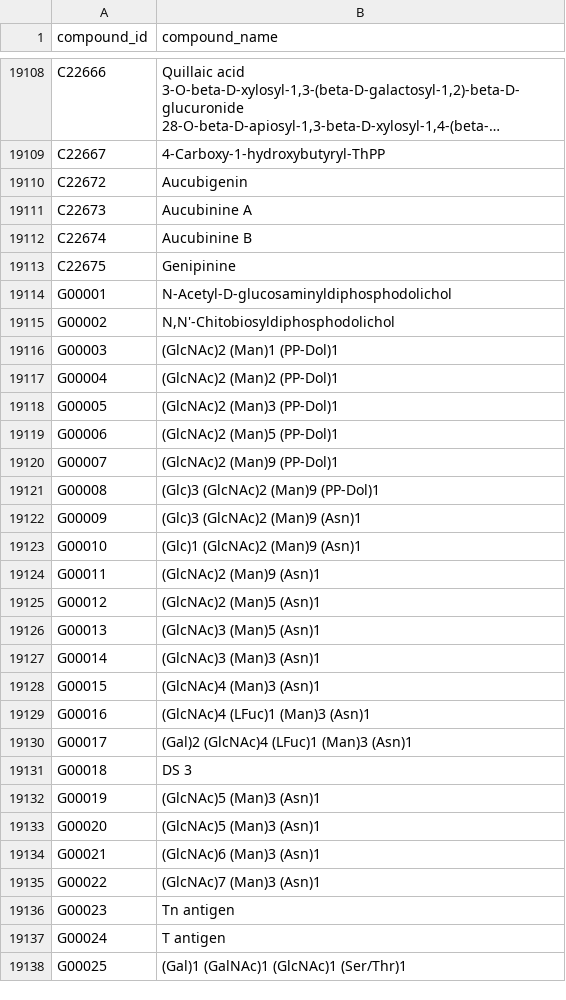
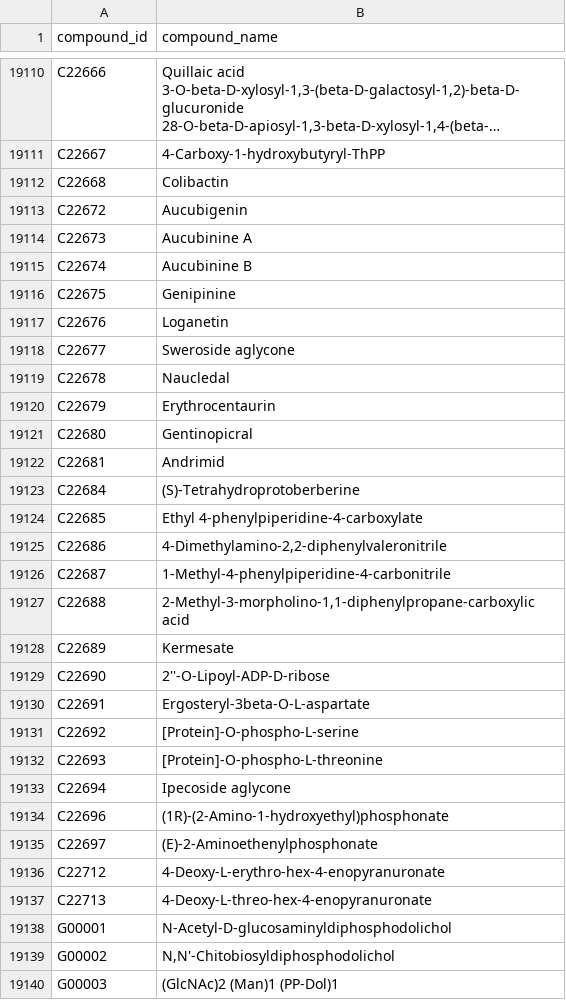
Before and after one commit to ArnaudBelcour/kegg2bipartitegraph, a TSV file: kegg2bipartitegraph/data/kegg_model/kegg_compound_name.tsv, drawn as a sheet; only a part is shown, gaps mark what is left out; the shorter side is filled out with more unchanged rows; long unchanged cells end in …; the diff covers the shown part only; the diff names each change by its address in the sheet, - before the commit and + after, or states it on an @@ line.

```diff
--- a/kegg2bipartitegraph/data/kegg_model/kegg_compound_name.tsv
+++ b/kegg2bipartitegraph/data/kegg_model/kegg_compound_name.tsv
+row 19112: C22668 | Colibactin
+row 19117: C22676 | Loganetin
+row 19118: C22677 | Sweroside aglycone
+row 19119: C22678 | Naucledal
+row 19120: C22679 | Erythrocentaurin
+row 19121: C22680 | Gentinopicral
+row 19122: C22681 | Andrimid
+row 19123: C22684 | (S)-Tetrahydroprotoberberine
+row 19124: C22685 | Ethyl 4-phenylpiperidine-4-carboxylate
+row 19125: C22686 | 4-Dimethylamino-2,2-diphenylvaleronitrile
+row 19126: C22687 | 1-Methyl-4-phenylpiperidine-4-carbonitrile
+row 19127: C22688 | 2-Methyl-3-morpholino-1,1-diphenylpropane-carboxylic acid
+row 19128: C22689 | Kermesate
+row 19129: C22690 | 2''-O-Lipoyl-ADP-D-ribose
+row 19130: C22691 | Ergosteryl-3beta-O-L-aspartate
+row 19131: C22692 | [Protein]-O-phospho-L-serine
+row 19132: C22693 | [Protein]-O-phospho-L-threonine
+row 19133: C22694 | Ipecoside aglycone
+row 19134: C22696 | (1R)-(2-Amino-1-hydroxyethyl)phosphonate
+row 19135: C22697 | (E)-2-Aminoethenylphosphonate
+row 19136: C22712 | 4-Deoxy-L-erythro-hex-4-enopyranuronate
+row 19137: C22713 | 4-Deoxy-L-threo-hex-4-enopyranuronate
```
Also changed, not shown: 2 added rows and 14 edited cells elsewhere in this file, kegg2bipartitegraph/data/kegg_model/kegg_mapping.tsv, kegg2bipartitegraph/data/kegg_model/kegg_modules.tsv, 7 other files.
